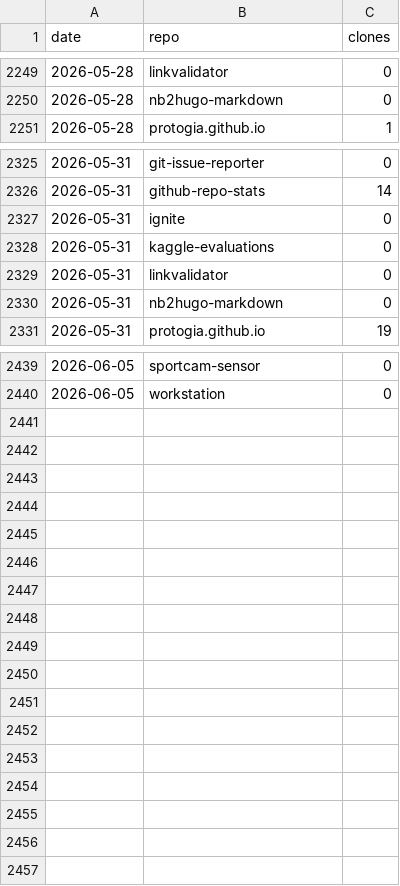
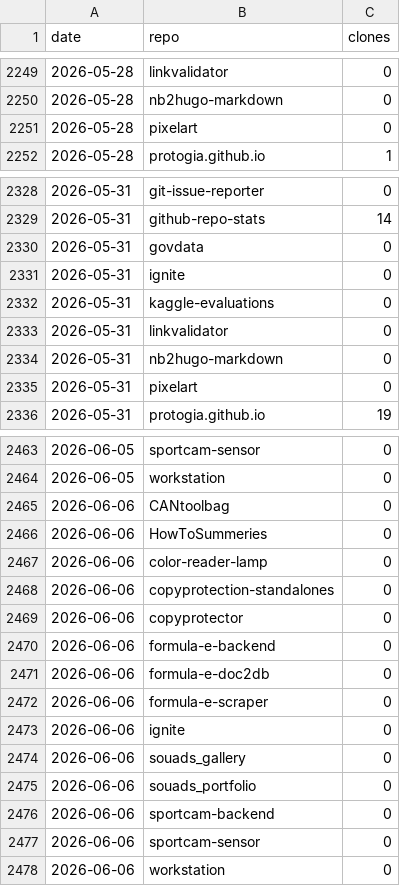
Before and after one commit to protogia/github-repo-stats, a CSV file: data/hist_clones.csv, drawn as a sheet; only a part is shown, gaps mark what is left out; the diff covers the shown part only; the diff names each change by its address in the sheet, - before the commit and + after, or states it on an @@ line.

```diff
--- a/data/hist_clones.csv
+++ b/data/hist_clones.csv
+row 2251: 2026-05-28 | pixelart | 0
+row 2330: 2026-05-31 | govdata | 0
+row 2335: 2026-05-31 | pixelart | 0
+row 2465: 2026-06-06 | CANtoolbag | 0
+row 2466: 2026-06-06 | HowToSummeries | 0
+row 2467: 2026-06-06 | color-reader-lamp | 0
+row 2468: 2026-06-06 | copyprotection-standalones | 0
+row 2469: 2026-06-06 | copyprotector | 0
+row 2470: 2026-06-06 | formula-e-backend | 0
+row 2471: 2026-06-06 | formula-e-doc2db | 0
+row 2472: 2026-06-06 | formula-e-scraper | 0
+row 2473: 2026-06-06 | ignite | 0
+row 2474: 2026-06-06 | souads_gallery | 0
+row 2475: 2026-06-06 | souads_portfolio | 0
+row 2476: 2026-06-06 | sportcam-backend | 0
+row 2477: 2026-06-06 | sportcam-sensor | 0
+row 2478: 2026-06-06 | workstation | 0
```
Also changed, not shown: 21 added rows elsewhere in this file, data/hist_commits.csv, data/hist_general.csv, 5 other files.
